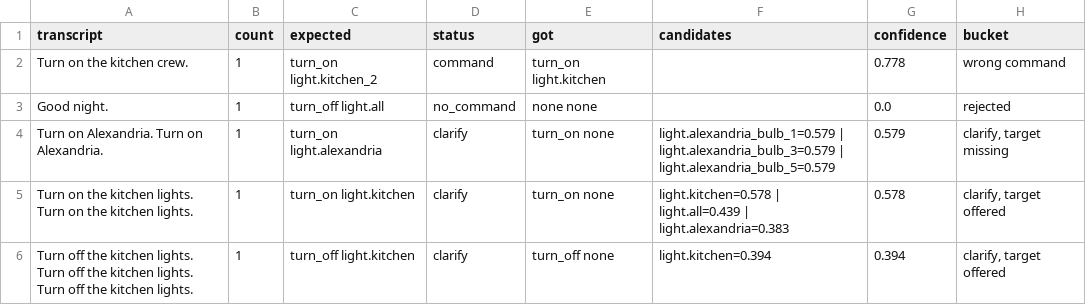
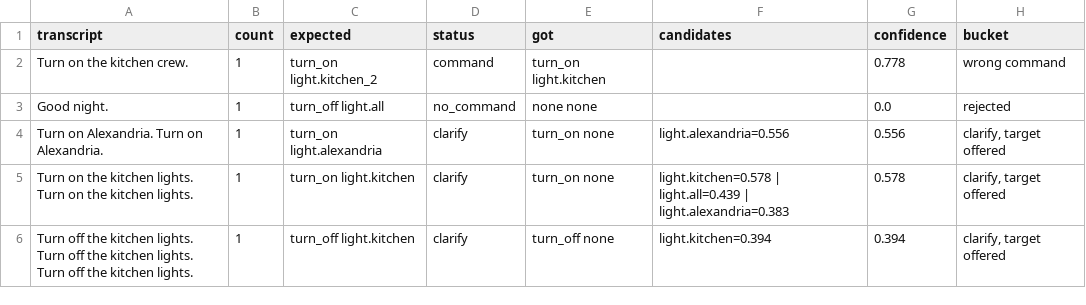
Before and after one commit to NoahRolli/metis_logos, a CSV file: data/baseline_errors.csv, drawn as a sheet.

Commit message:
feat: compare numeric index strictly, wording loosely
A trailing number decides which device is meant, so it is matched
exactly while the wording stays fuzzy. Misheard words still resolve
('bad room two' -> light.bed_2), but a number that does not exist
triggers a clarification instead of switching the wrong lamp.

With clarification: 97.4% unique / 99.3% weighted (was 96.2% / 98.9%).

```diff
--- a/data/baseline_errors.csv
+++ b/data/baseline_errors.csv
@@ -3,3 +3,3 @@ Turn on the kitchen crew.,1,turn_on light.kitchen_2,command,turn_on light.kitche
 Good night.,1,turn_off light.all,no_command,none none,,0.0,rejected
-Turn on Alexandria.  Turn on Alexandria.,1,turn_on light.alexandria,clarify,turn_on none,light.alexandria_bulb_1=0.579 | light.alexandria_bulb_3=0.579 | light.alexandria_bulb_5=0.579,0.579,"clarify, target missing"
+Turn on Alexandria.  Turn on Alexandria.,1,turn_on light.alexandria,clarify,turn_on none,light.alexandria=0.556,0.556,"clarify, target offered"
 Turn on the kitchen lights.  Turn on the kitchen lights.,1,turn_on light.kitchen,clarify,turn_on none,light.kitchen=0.578 | light.all=0.439 | light.alexandria=0.383,0.578,"clarify, target offered"
```
Also changed, not shown: 2 other files.
